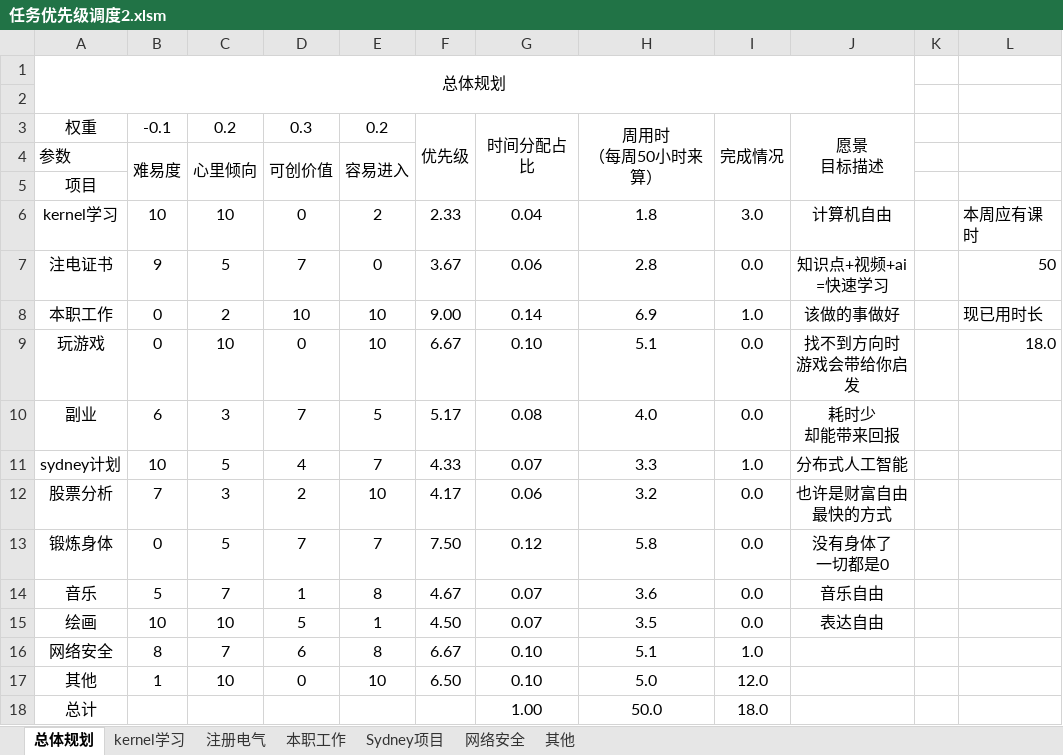
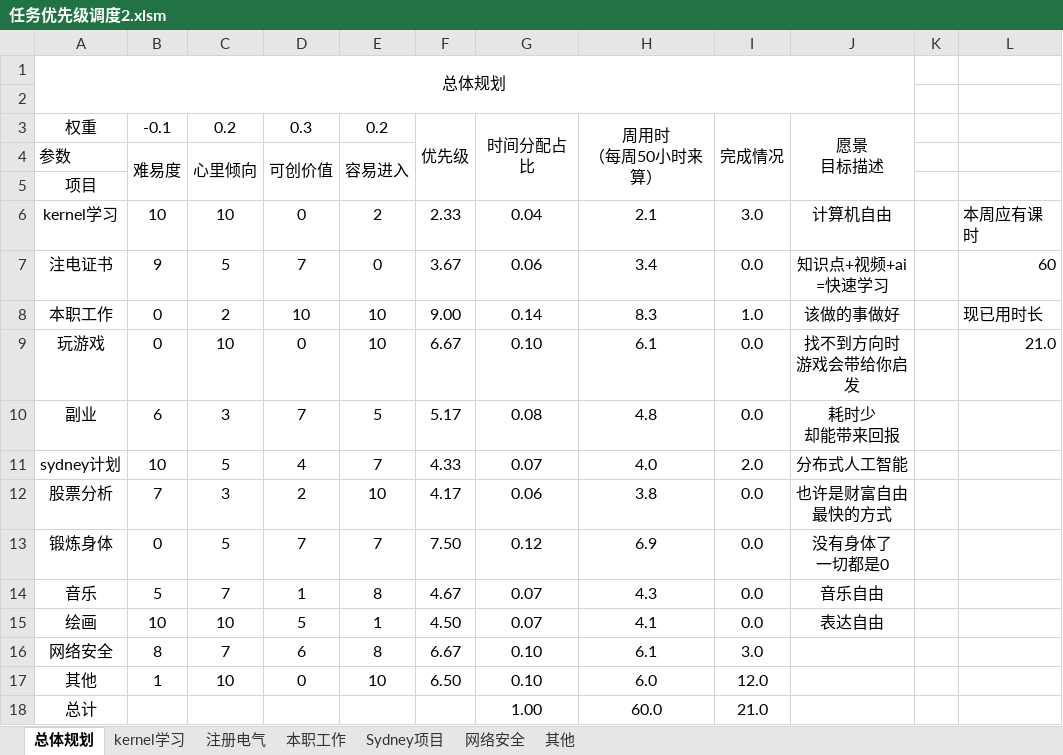
Before and after one commit to jianmin5xin/MytasksDitash, an Excel workbook: 1.调度面板/任务优先级调度2.xlsm, sheet 总体规划, drawn as a sheet; values as stored, in another font and other column widths than the file's, no borders; charts and pictures not drawn; the diff names each change by its address in the sheet, - before the commit and + after, or states it on an @@ line.

Commit message:
3月1日更新

```diff
--- a/1.调度面板/任务优先级调度2.xlsm (sheet 总体规划)
+++ b/1.调度面板/任务优先级调度2.xlsm (sheet 总体规划)
-H6: 1.8
+H6: 2.1
-H7: 2.8
+H7: 3.4
-L7: 50
+L7: 60
-H8: 6.9
+H8: 8.3
-H9: 5.1
+H9: 6.1
-L9: 18.0
+L9: 21.0
-H10: 4.0
+H10: 4.8
-H11: 3.3
+H11: 4.0
-I11: 1.0
+I11: 2.0
-H12: 3.2
+H12: 3.8
-H13: 5.8
+H13: 6.9
-H14: 3.6
+H14: 4.3
-H15: 3.5
+H15: 4.1
-H16: 5.1
+H16: 6.1
-I16: 1.0
+I16: 3.0
-H17: 5.0
+H17: 6.0
-H18: 50.0
+H18: 60.0
-I18: 18.0
+I18: 21.0
```
Also changed, not shown: sheet Sydney项目, sheet 网络安全, sheet kernel学习, sheet 本职工作, sheet 注册电气, charts or pictures.
